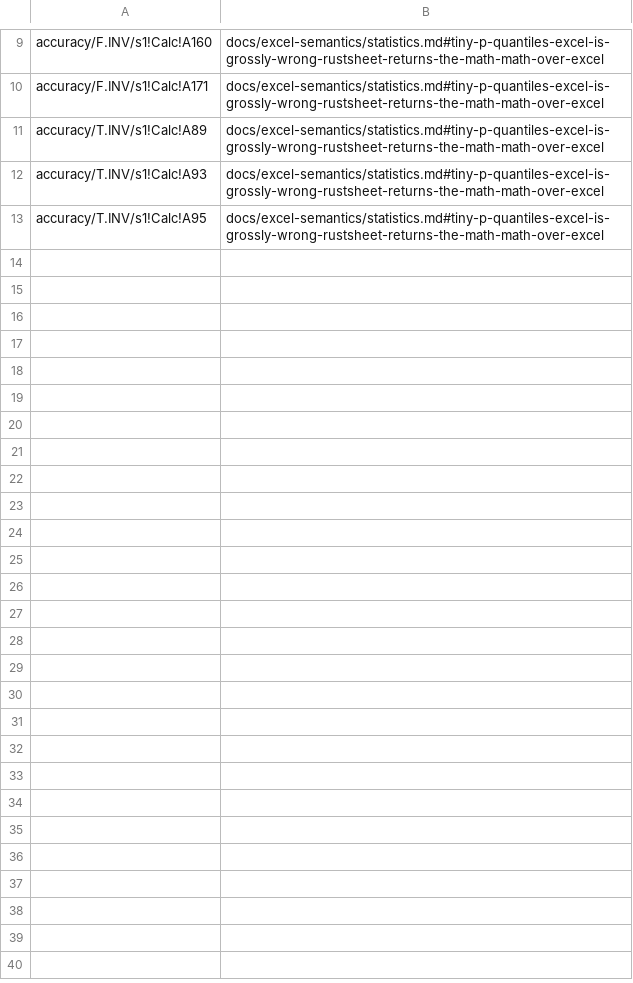
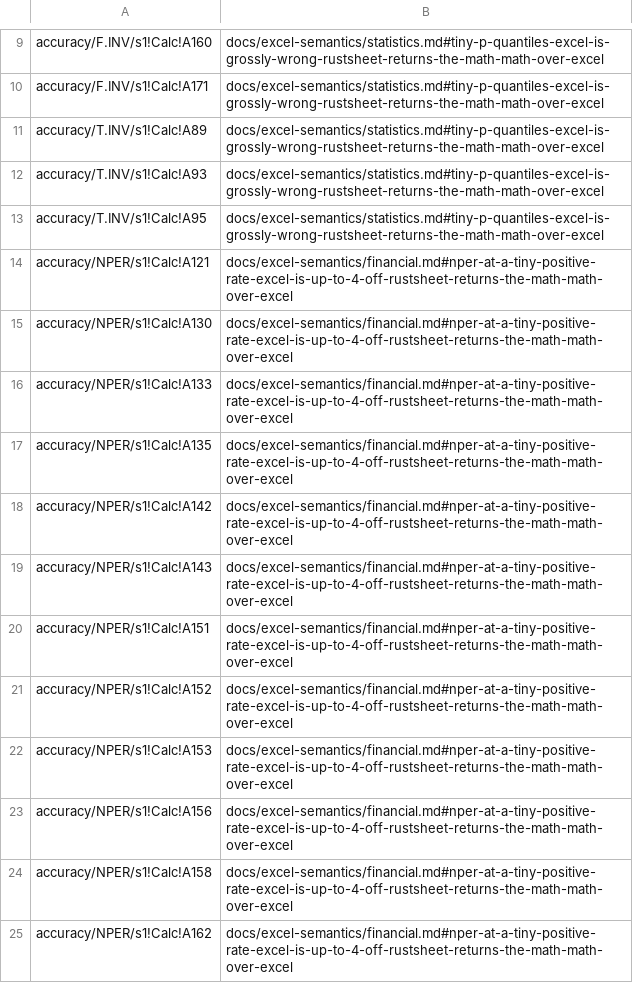
Before and after one commit to steveash/rustsheet, a TSV file: eval/accuracy/math-over-excel.tsv, drawn as a sheet; only a part is shown, gaps mark what is left out.

```diff
--- a/eval/accuracy/math-over-excel.tsv
+++ b/eval/accuracy/math-over-excel.tsv
@@ -13 +13,13 @@ accuracy/T.INV/s1!Calc!A93	docs/excel-semantics/statistics.md#tiny-p-quantiles-e
 accuracy/T.INV/s1!Calc!A95	docs/excel-semantics/statistics.md#tiny-p-quantiles-excel-is-grossly-wrong-rustsheet-returns-the-math-math-over-excel
+accuracy/NPER/s1!Calc!A121	docs/excel-semantics/financial.md#nper-at-a-tiny-positive-rate-excel-is-up-to-4-off-rustsheet-returns-the-math-math-over-excel
+accuracy/NPER/s1!Calc!A130	docs/excel-semantics/financial.md#nper-at-a-tiny-positive-rate-excel-is-up-to-4-off-rustsheet-returns-the-math-math-over-excel
+accuracy/NPER/s1!Calc!A133	docs/excel-semantics/financial.md#nper-at-a-tiny-positive-rate-excel-is-up-to-4-off-rustsheet-returns-the-math-math-over-excel
+accuracy/NPER/s1!Calc!A135	docs/excel-semantics/financial.md#nper-at-a-tiny-positive-rate-excel-is-up-to-4-off-rustsheet-returns-the-math-math-over-excel
+accuracy/NPER/s1!Calc!A142	docs/excel-semantics/financial.md#nper-at-a-tiny-positive-rate-excel-is-up-to-4-off-rustsheet-returns-the-math-math-over-excel
+accuracy/NPER/s1!Calc!A143	docs/excel-semantics/financial.md#nper-at-a-tiny-positive-rate-excel-is-up-to-4-off-rustsheet-returns-the-math-math-over-excel
+accuracy/NPER/s1!Calc!A151	docs/excel-semantics/financial.md#nper-at-a-tiny-positive-rate-excel-is-up-to-4-off-rustsheet-returns-the-math-math-over-excel
+accuracy/NPER/s1!Calc!A152	docs/excel-semantics/financial.md#nper-at-a-tiny-positive-rate-excel-is-up-to-4-off-rustsheet-returns-the-math-math-over-excel
+accuracy/NPER/s1!Calc!A153	docs/excel-semantics/financial.md#nper-at-a-tiny-positive-rate-excel-is-up-to-4-off-rustsheet-returns-the-math-math-over-excel
+accuracy/NPER/s1!Calc!A156	docs/excel-semantics/financial.md#nper-at-a-tiny-positive-rate-excel-is-up-to-4-off-rustsheet-returns-the-math-math-over-excel
+accuracy/NPER/s1!Calc!A158	docs/excel-semantics/financial.md#nper-at-a-tiny-positive-rate-excel-is-up-to-4-off-rustsheet-returns-the-math-math-over-excel
+accuracy/NPER/s1!Calc!A162	docs/excel-semantics/financial.md#nper-at-a-tiny-positive-rate-excel-is-up-to-4-off-rustsheet-returns-the-math-math-over-excel
```
Also changed, not shown: eval/accuracy/known-failures.tsv, 19 other files.
